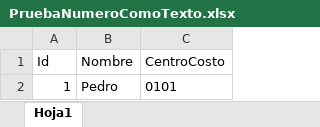
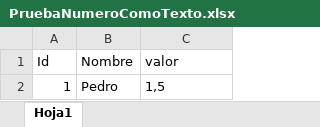
Before and after one commit to nestorcastanedaromero/importador-excel, an Excel workbook: Importador.Excel.Tests/Resources/PruebaNumeroComoTexto.xlsx, sheet Hoja1, drawn as a sheet; values as stored, in another font and other column widths than the file's, no borders; the diff names each change by its address in the sheet, - before the commit and + after, or states it on an @@ line.

```diff
--- a/Importador.Excel.Tests/Resources/PruebaNumeroComoTexto.xlsx (sheet Hoja1)
+++ b/Importador.Excel.Tests/Resources/PruebaNumeroComoTexto.xlsx (sheet Hoja1)
-C1: CentroCosto
+C1: valor
-C2 (valor): 0101
+C2 (valor): 1,5
```
Also changed, not shown: Importador.Excel.Tests/Resources/PruebaFechaCorrecta.xlsx, Importador.Excel.Tests/Resources/PruebaFechaInCorrecta.xlsx, 17 other files.
